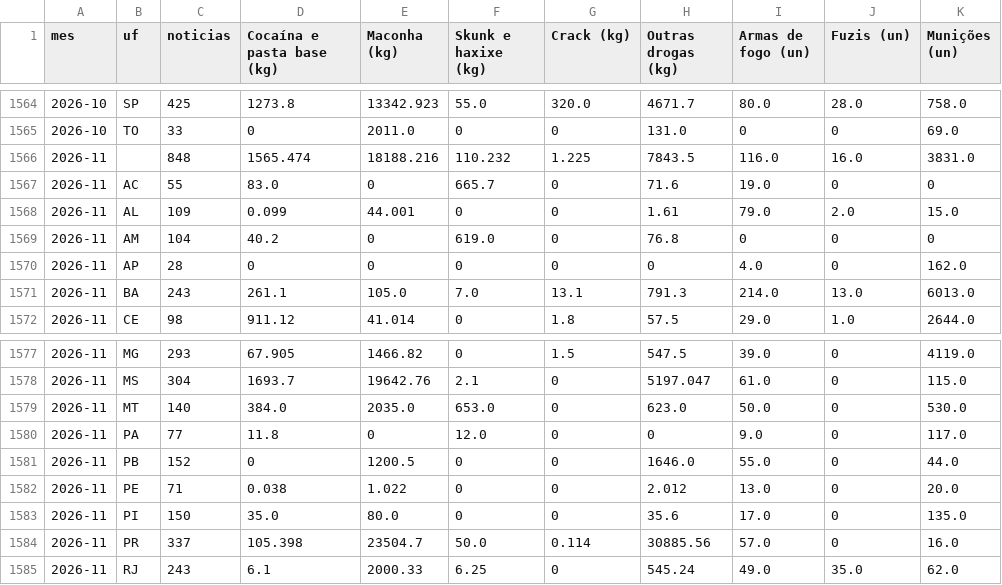
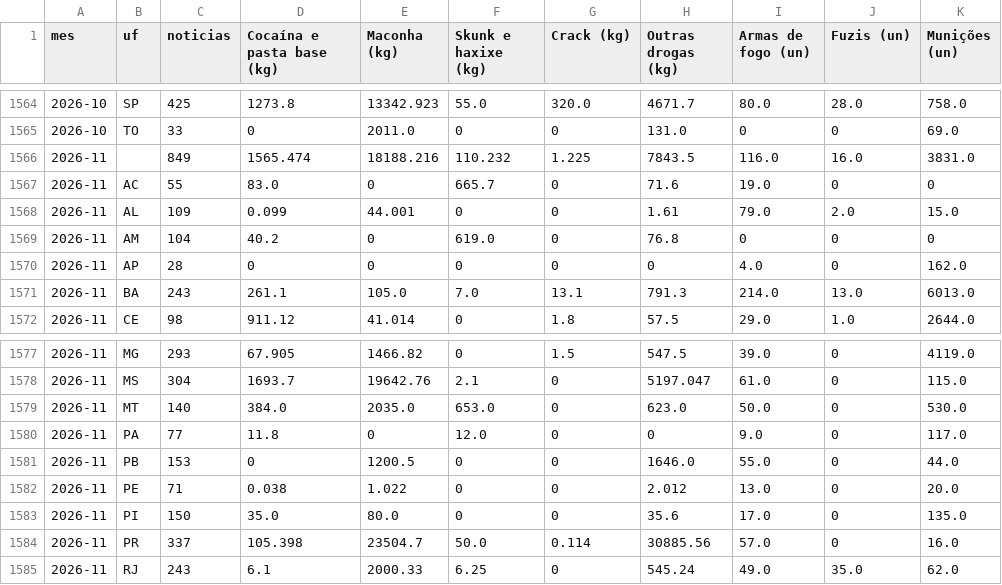
Before and after one commit to 7773333123/radar-das-apreensoes, a CSV file: dados/mensal_por_uf.csv, drawn as a sheet; only a part is shown, gaps mark what is left out; the diff names each change by its address in the sheet, - before the commit and + after, or states it on an @@ line.

```diff
--- a/dados/mensal_por_uf.csv
+++ b/dados/mensal_por_uf.csv
-C1566 (noticias): 848
+C1566 (noticias): 849
-C1581 (noticias): 152
+C1581 (noticias): 153
```
Also changed, not shown: 15 other files.
